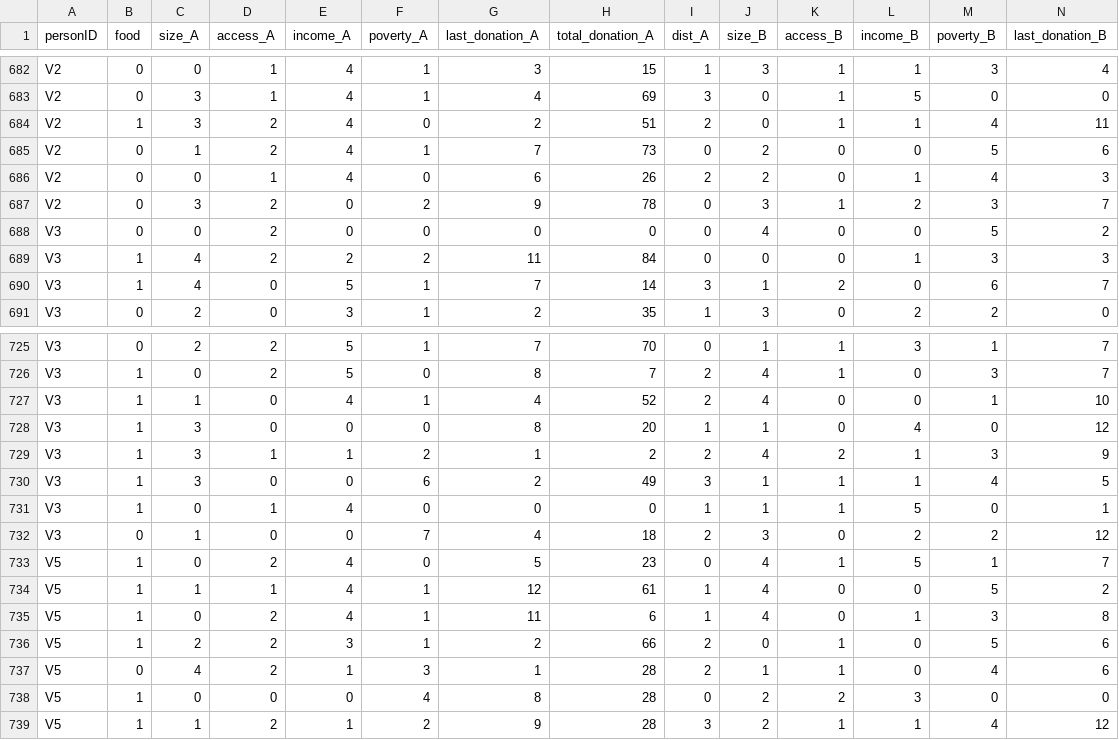
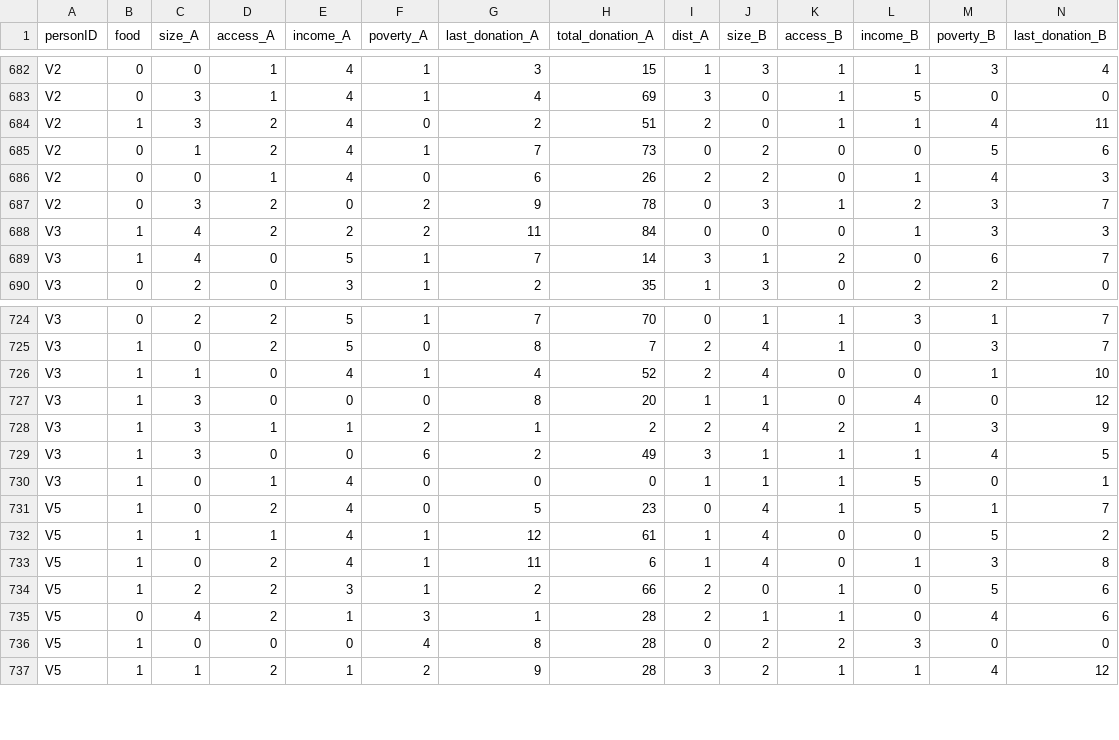
Before and after one commit to michelleeesi/topmodel, a CSV file: 412study/food_rescue_combined copy.csv, drawn as a sheet; only a part is shown, gaps mark what is left out; rows hold the shown columns only; the diff names each change by its address in the sheet, - before the commit and + after, or states it on an @@ line.

```diff
--- a/412study/food_rescue_combined copy.csv
+++ b/412study/food_rescue_combined copy.csv
-row 688: V3 | 0 | 0 | 2 | 0 | 0 | 0 | 0 | 0 | 4 | 0 | 0 | 5 | 2
-row 732: V3 | 0 | 1 | 0 | 0 | 7 | 4 | 18 | 2 | 3 | 0 | 2 | 2 | 12
```
Also changed, not shown: 412study/bt_scores.csv, 42 other files.
